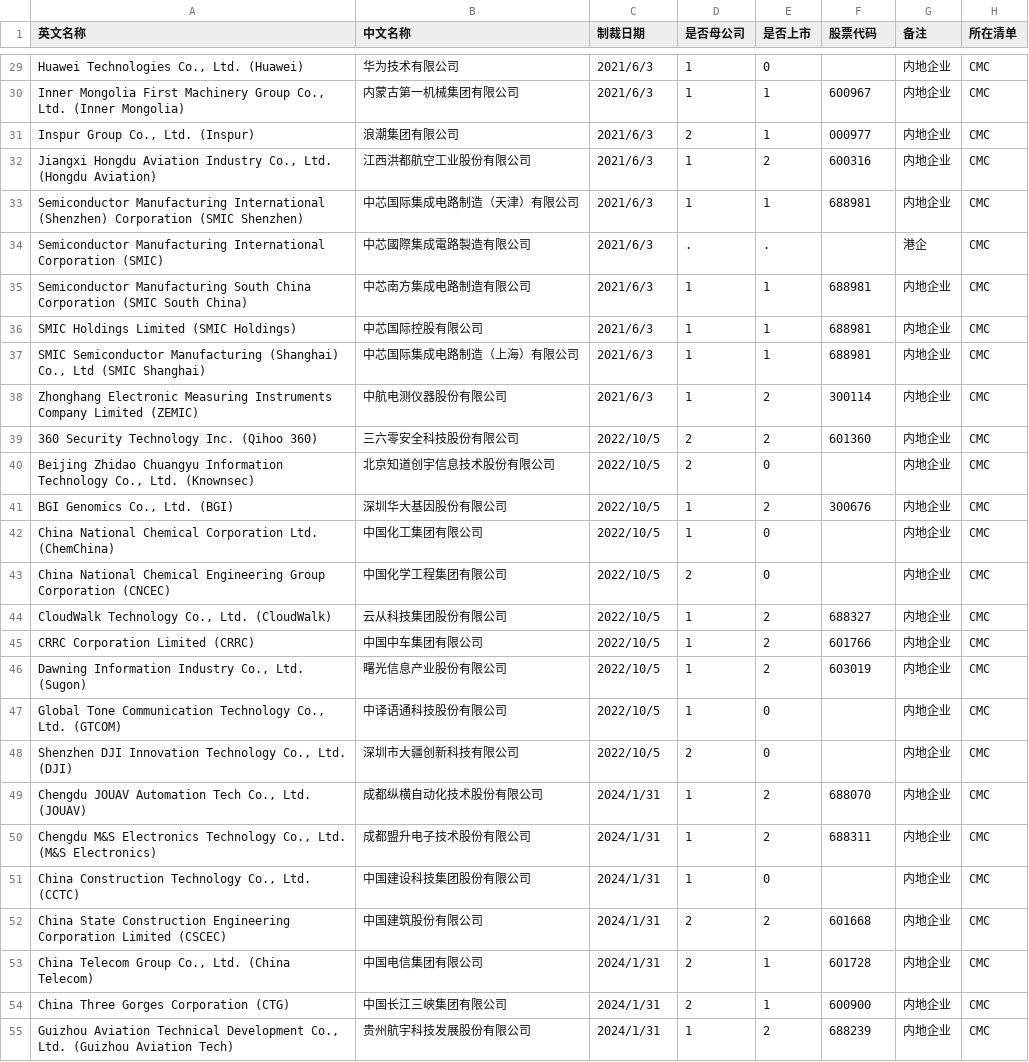
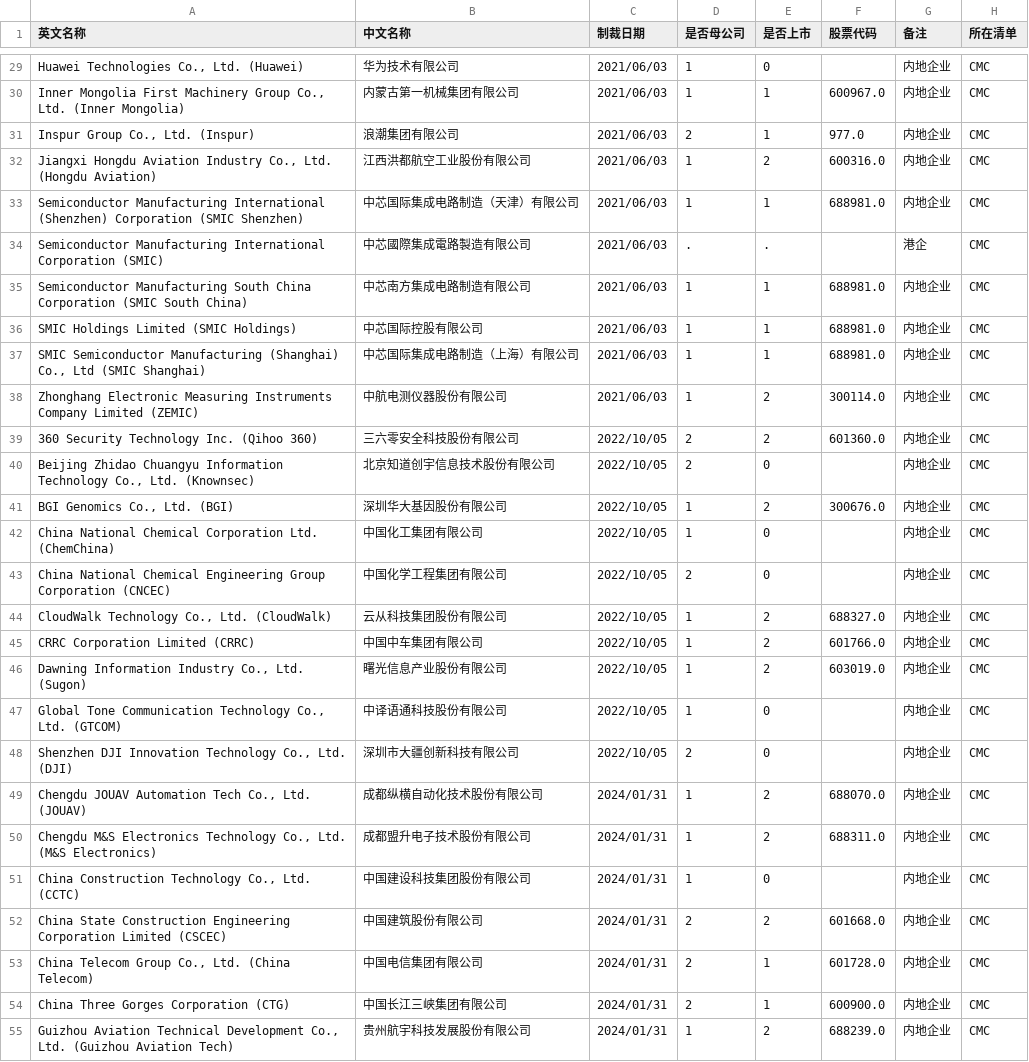
Before and after one commit to gingercandoit/track_geopolitics, a CSV file: docs/research/china-counter-sanctions/data/US/CMC_中国军事企业.csv, drawn as a sheet; only a part is shown, gaps mark what is left out; the diff covers the shown part only; the diff names each change by its address in the sheet, - before the commit and + after, or states it on an @@ line.

```diff
--- a/docs/research/china-counter-sanctions/data/US/CMC_中国军事企业.csv
+++ b/docs/research/china-counter-sanctions/data/US/CMC_中国军事企业.csv
-C29:C38 (制裁日期): 2021/6/3
+C29:C38 (制裁日期): 2021/06/03
-F30 (股票代码): 600967
+F30 (股票代码): 600967.0
-F31 (股票代码): 000977
+F31 (股票代码): 977.0
-F32 (股票代码): 600316
+F32 (股票代码): 600316.0
-F33 (股票代码): 688981
+F33 (股票代码): 688981.0
-F35:F37 (股票代码): 688981
+F35:F37 (股票代码): 688981.0
-F38 (股票代码): 300114
+F38 (股票代码): 300114.0
-C39:C48 (制裁日期): 2022/10/5
+C39:C48 (制裁日期): 2022/10/05
-F39 (股票代码): 601360
+F39 (股票代码): 601360.0
-F41 (股票代码): 300676
+F41 (股票代码): 300676.0
-F44 (股票代码): 688327
+F44 (股票代码): 688327.0
-F45 (股票代码): 601766
+F45 (股票代码): 601766.0
-F46 (股票代码): 603019
+F46 (股票代码): 603019.0
-C49:C55 (制裁日期): 2024/1/31
+C49:C55 (制裁日期): 2024/01/31
-F49 (股票代码): 688070
+F49 (股票代码): 688070.0
-F50 (股票代码): 688311
+F50 (股票代码): 688311.0
-F52 (股票代码): 601668
+F52 (股票代码): 601668.0
-F53 (股票代码): 601728
+F53 (股票代码): 601728.0
-F54 (股票代码): 600900
+F54 (股票代码): 600900.0
-F55 (股票代码): 688239
+F55 (股票代码): 688239.0
```
Also changed, not shown: 119 edited cells elsewhere in this file, docs/research/china-counter-sanctions/data/US/EL_实体清单.csv, docs/research/china-counter-sanctions/data/US/SDN_特别指定国民.csv, 6 other files.
